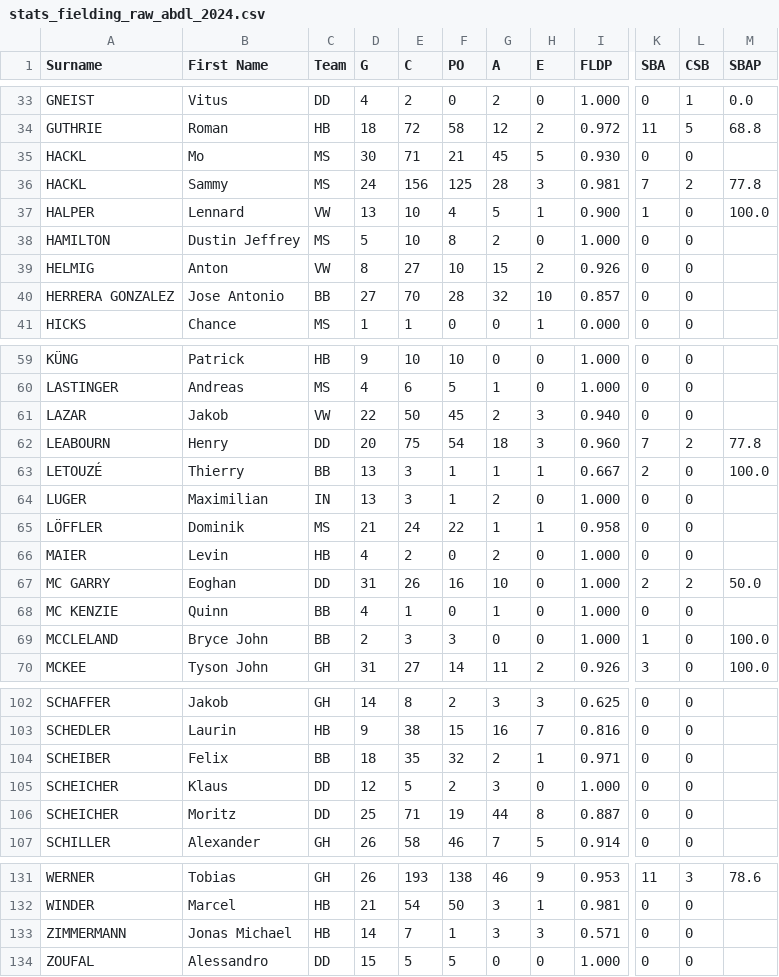
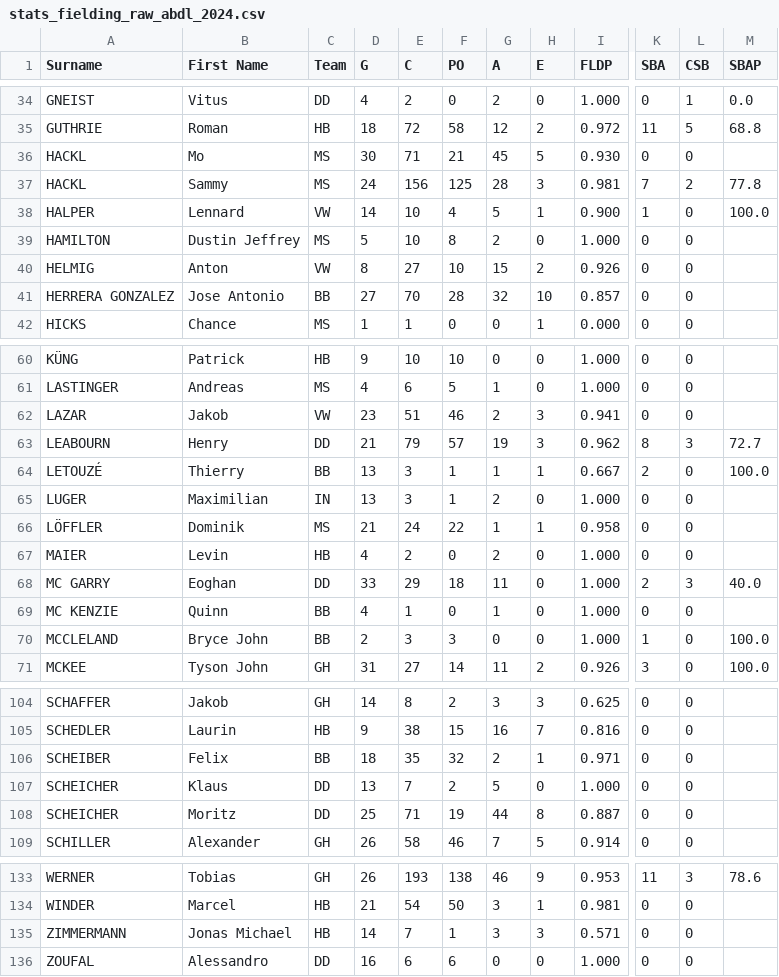
Before and after one commit to tonper19/ballgame, a CSV file: data/csv/stats_fielding_raw_abdl_2024.csv, drawn as a sheet; only a part is shown, gaps mark what is left out; addresses are those after the commit; the diff covers the shown part only; the diff names each change by its address in the sheet, - before the commit and + after, or states it on an @@ line.

```diff
--- a/data/csv/stats_fielding_raw_abdl_2024.csv
+++ b/data/csv/stats_fielding_raw_abdl_2024.csv
-D38 (G): 13
+D38 (G): 14
-D62 (G): 22
+D62 (G): 23
-E62 (C): 50
+E62 (C): 51
-F62 (PO): 45
+F62 (PO): 46
-I62 (FLDP): 0.940
+I62 (FLDP): 0.941
-D63 (G): 20
+D63 (G): 21
-E63 (C): 75
+E63 (C): 79
-F63 (PO): 54
+F63 (PO): 57
-G63 (A): 18
+G63 (A): 19
-I63 (FLDP): 0.960
+I63 (FLDP): 0.962
-K63 (SBA): 7
+K63 (SBA): 8
-L63 (CSB): 2
+L63 (CSB): 3
-M63 (SBAP): 77.8
+M63 (SBAP): 72.7
-D68 (G): 31
+D68 (G): 33
-E68 (C): 26
+E68 (C): 29
-F68 (PO): 16
+F68 (PO): 18
-G68 (A): 10
+G68 (A): 11
-L68 (CSB): 2
+L68 (CSB): 3
-M68 (SBAP): 50.0
+M68 (SBAP): 40.0
-D107 (G): 12
+D107 (G): 13
-E107 (C): 5
+E107 (C): 7
-G107 (A): 3
+G107 (A): 5
-D136 (G): 15
+D136 (G): 16
-E136 (C): 5
+E136 (C): 6
-F136 (PO): 5
+F136 (PO): 6
```
Also changed, not shown: 2 added rows and 67 edited cells elsewhere in this file, data/csv/stats_batting_raw_d3_2024.csv, data/csv/stats_batting_raw_seriea_2024.csv, 22 other files.
